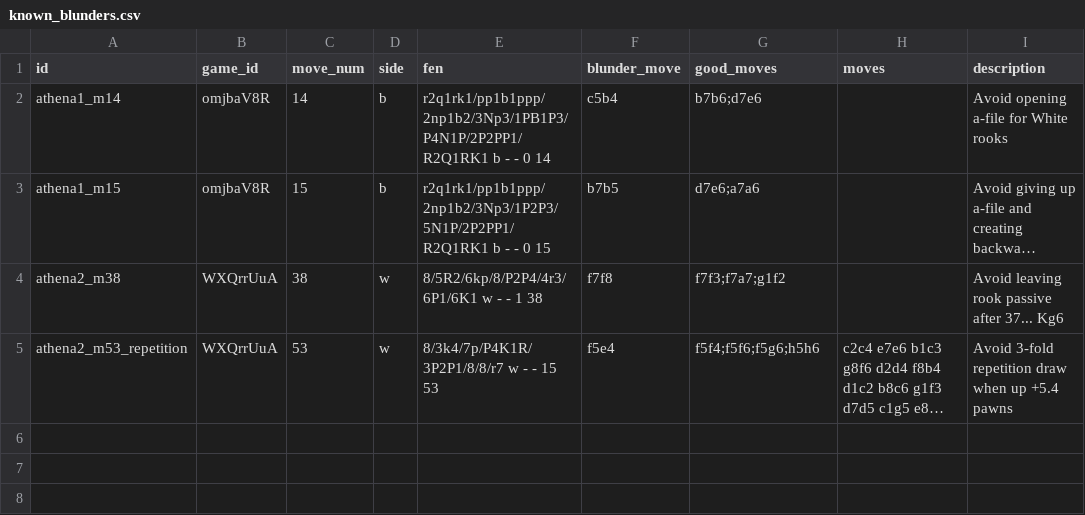
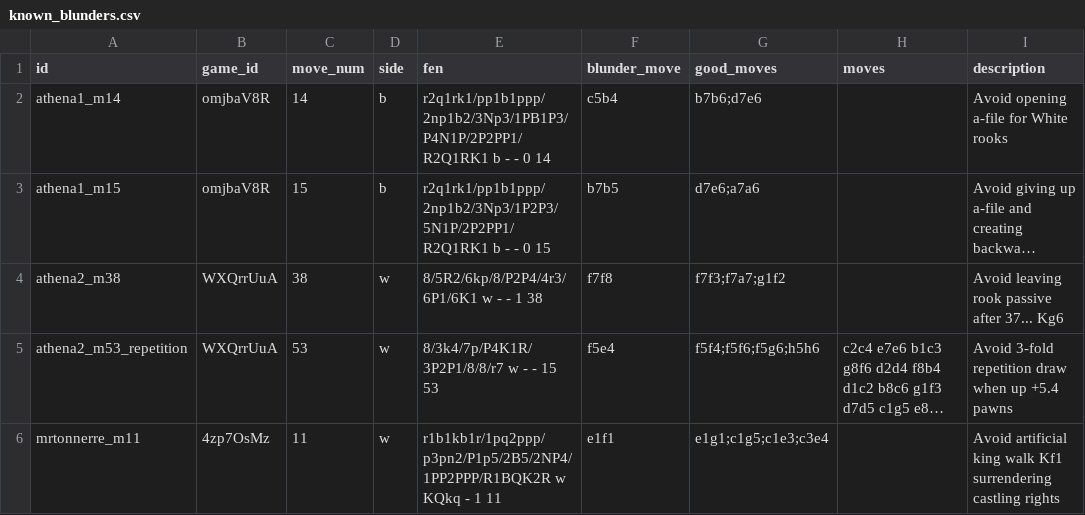
Before and after one commit to cmd-anurag/Ironfang, a CSV file: tools/known_blunders.csv, drawn as a sheet; long unchanged cells end in …; the diff names each change by its address in the sheet, - before the commit and + after, or states it on an @@ line.

Commit message:
feat(v32): implement Static Exchange Evaluation (SEE), fix king PST, and complete 5-tier regression suite

```diff
--- a/tools/known_blunders.csv
+++ b/tools/known_blunders.csv
+row 6: mrtonnerre_m11 | 4zp7OsMz | 11 | w | r1b1kb1r/1pq2ppp/p3pn2/P1p5/2B5/2NP4/1PP2PPP/R1BQK2R w KQkq - 1 11 | e1f1 | e1g1;c1g5;c1e3;c3e4 |  | Avoid artificial king walk Kf1 surrendering castling rights
```
Also changed, not shown: 7 other files.
